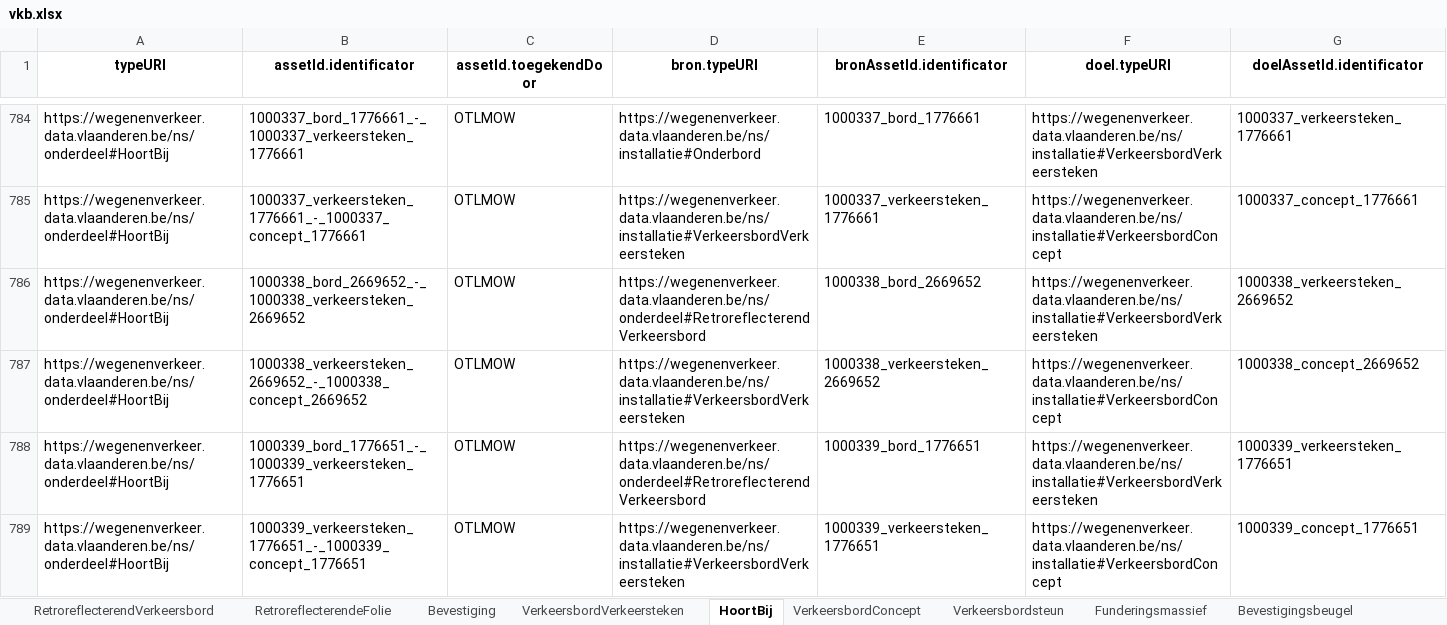
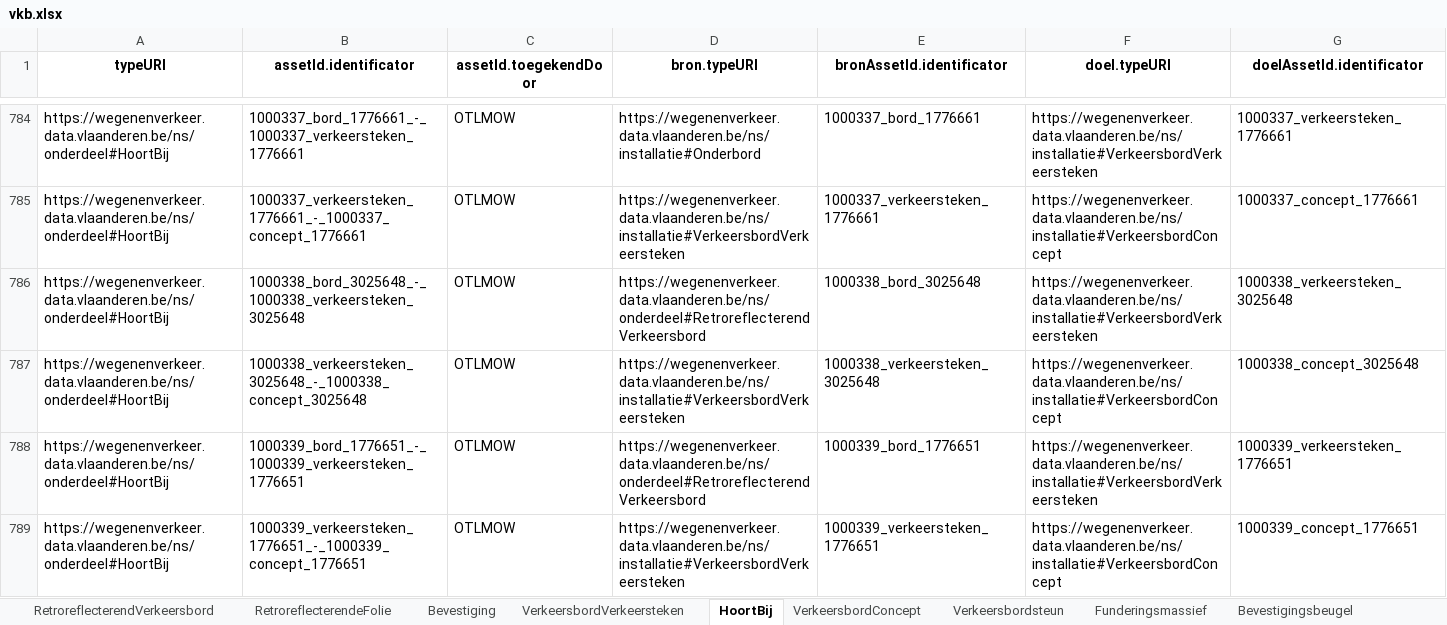
Before and after one commit to joachimdero/AwvGedeeldeFuncties, an Excel workbook: VKB/vkb.xlsx, sheet HoortBij, drawn as a sheet; only a part is shown, gaps mark what is left out; values as stored, in another font and other column widths than the file's, no borders; the diff names each change by its address in the sheet, - before the commit and + after, or states it on an @@ line.

```diff
--- a/VKB/vkb.xlsx (sheet HoortBij)
+++ b/VKB/vkb.xlsx (sheet HoortBij)
-B786 (assetId.identificator): 1000338_bord_2669652_-_1000338_verkeersteken_2669652
+B786 (assetId.identificator): 1000338_bord_3025648_-_1000338_verkeersteken_3025648
-E786 (bronAssetId.identificator): 1000338_bord_2669652
+E786 (bronAssetId.identificator): 1000338_bord_3025648
-G786 (doelAssetId.identificator): 1000338_verkeersteken_2669652
+G786 (doelAssetId.identificator): 1000338_verkeersteken_3025648
-B787 (assetId.identificator): 1000338_verkeersteken_2669652_-_1000338_concept_2669652
+B787 (assetId.identificator): 1000338_verkeersteken_3025648_-_1000338_concept_3025648
-E787 (bronAssetId.identificator): 1000338_verkeersteken_2669652
+E787 (bronAssetId.identificator): 1000338_verkeersteken_3025648
-G787 (doelAssetId.identificator): 1000338_concept_2669652
+G787 (doelAssetId.identificator): 1000338_concept_3025648
```
Also changed, not shown: sheet Bevestiging, sheet Bevestigingsbeugel, sheet RetroreflecterendVerkeersbord, sheet Onderbord, sheet Funderingsmassief, sheet Verkeersbordsteun, 3 more sheets, 2 other files.
